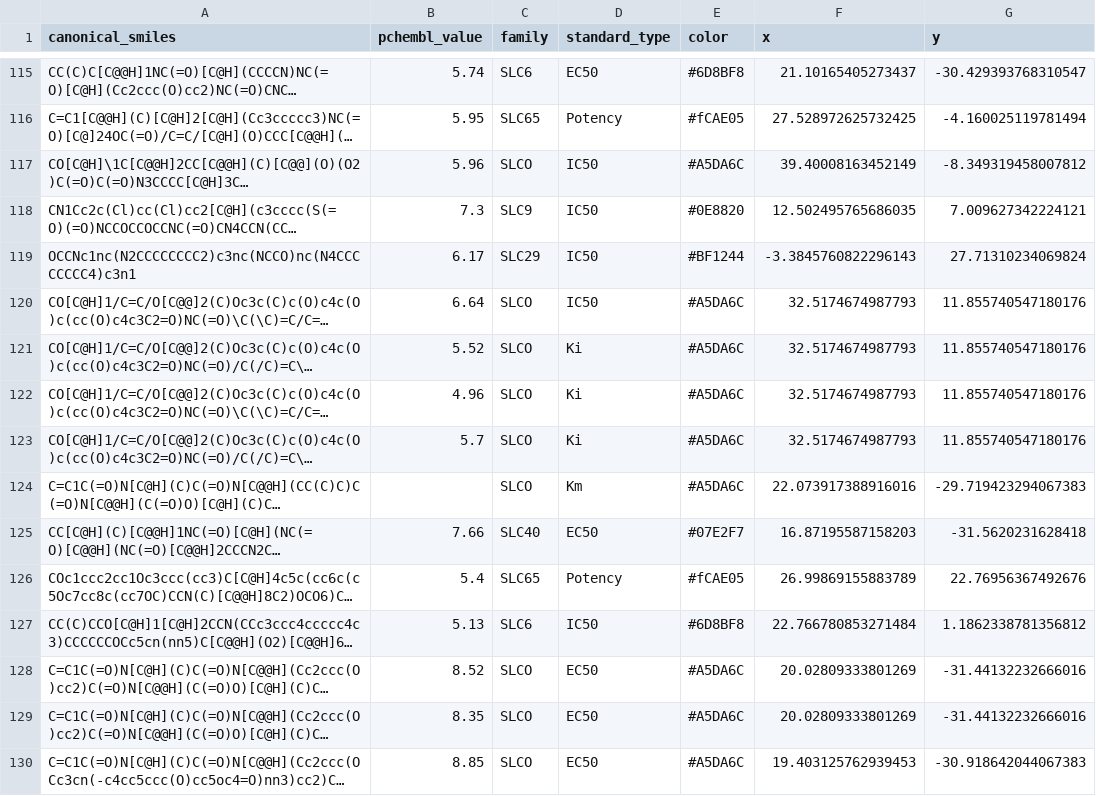
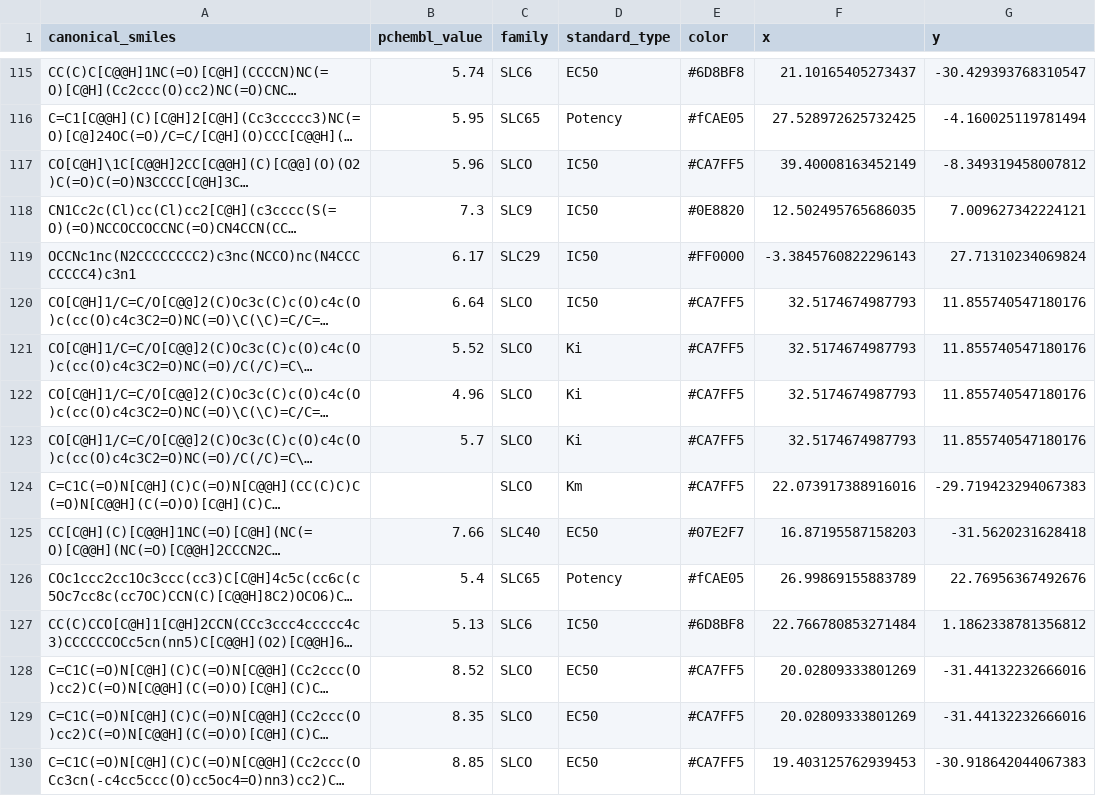
Before and after one commit to PharminfoVienna/macrocyc, a CSV file: new.csv, drawn as a sheet; only a part is shown, gaps mark what is left out; long unchanged cells end in …; the diff covers the shown part only; the diff names each change by its address in the sheet, - before the commit and + after, or states it on an @@ line.

```diff
--- a/new.csv
+++ b/new.csv
-E117 (color): #A5DA6C
+E117 (color): #CA7FF5
-E119 (color): #BF1244
+E119 (color): #FF0000
-E120:E124 (color): #A5DA6C
+E120:E124 (color): #CA7FF5
-E128:E130 (color): #A5DA6C
+E128:E130 (color): #CA7FF5
```
Also changed, not shown: 48 edited cells elsewhere in this file, 3 other files.
